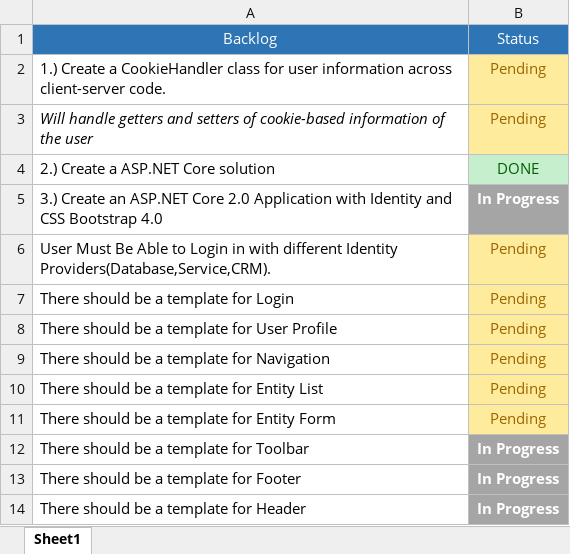
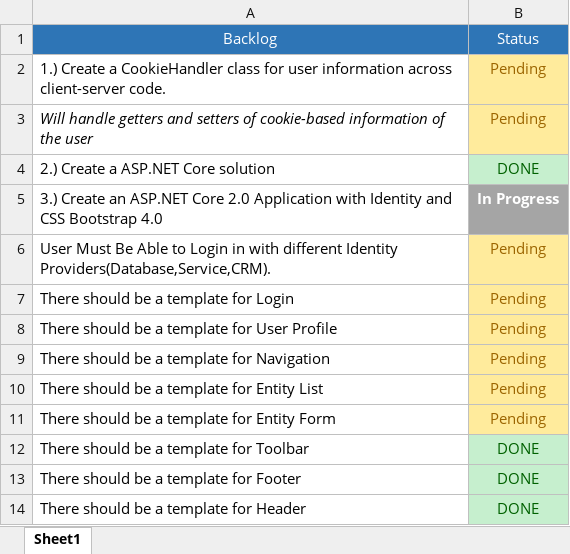
Before and after one commit to maryjuano/ASP-NET-CORE, an Excel workbook: Backlogs.xlsx, sheet Sheet1, drawn as a sheet; values as stored, in another font and other column widths than the file's, no borders; the diff names each change by its address in the sheet, - before the commit and + after, or states it on an @@ line.

Commit message:
Updated Status

```diff
--- a/Backlogs.xlsx (sheet Sheet1)
+++ b/Backlogs.xlsx (sheet Sheet1)
-B12:B14: In Progress
+B12:B14: DONE
@@ B12:B14 fill: #A5A5A5 → #C6EFCE, bold: on → off, text colour: #FFFFFF → #006100 @@
```
